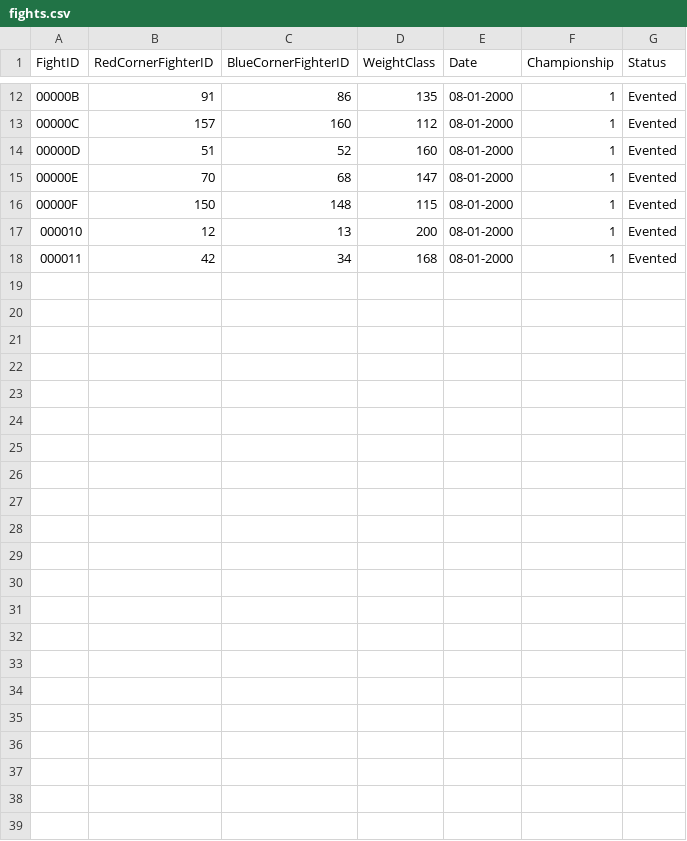
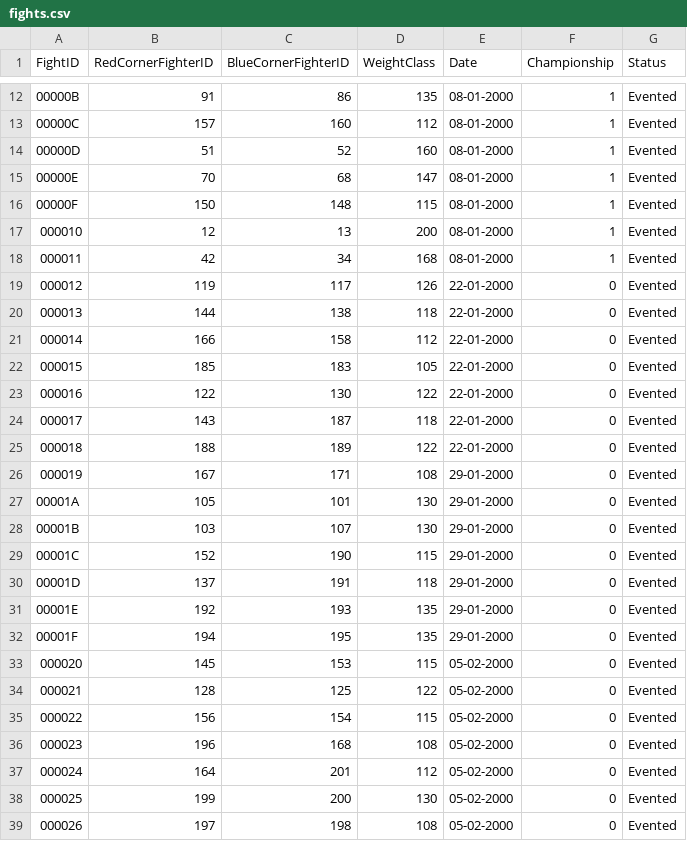
Before and after one commit to xuntrue/Prizefighters-Promoter-ML, a CSV file: data/fights.csv, drawn as a sheet; only a part is shown, gaps mark what is left out; the diff names each change by its address in the sheet, - before the commit and + after, or states it on an @@ line.

```diff
--- a/data/fights.csv
+++ b/data/fights.csv
+row 19: 000012 | 119 | 117 | 126 | 22-01-2000 | 0 | Evented
+row 20: 000013 | 144 | 138 | 118 | 22-01-2000 | 0 | Evented
+row 21: 000014 | 166 | 158 | 112 | 22-01-2000 | 0 | Evented
+row 22: 000015 | 185 | 183 | 105 | 22-01-2000 | 0 | Evented
+row 23: 000016 | 122 | 130 | 122 | 22-01-2000 | 0 | Evented
+row 24: 000017 | 143 | 187 | 118 | 22-01-2000 | 0 | Evented
+row 25: 000018 | 188 | 189 | 122 | 22-01-2000 | 0 | Evented
+row 26: 000019 | 167 | 171 | 108 | 29-01-2000 | 0 | Evented
+row 27: 00001A | 105 | 101 | 130 | 29-01-2000 | 0 | Evented
+row 28: 00001B | 103 | 107 | 130 | 29-01-2000 | 0 | Evented
+row 29: 00001C | 152 | 190 | 115 | 29-01-2000 | 0 | Evented
+row 30: 00001D | 137 | 191 | 118 | 29-01-2000 | 0 | Evented
+row 31: 00001E | 192 | 193 | 135 | 29-01-2000 | 0 | Evented
+row 32: 00001F | 194 | 195 | 135 | 29-01-2000 | 0 | Evented
+row 33: 000020 | 145 | 153 | 115 | 05-02-2000 | 0 | Evented
+row 34: 000021 | 128 | 125 | 122 | 05-02-2000 | 0 | Evented
+row 35: 000022 | 156 | 154 | 115 | 05-02-2000 | 0 | Evented
+row 36: 000023 | 196 | 168 | 108 | 05-02-2000 | 0 | Evented
+row 37: 000024 | 164 | 201 | 112 | 05-02-2000 | 0 | Evented
+row 38: 000025 | 199 | 200 | 130 | 05-02-2000 | 0 | Evented
+row 39: 000026 | 197 | 198 | 108 | 05-02-2000 | 0 | Evented
```
Also changed, not shown: data/fighters.csv, data/records.csv, 22 other files.
